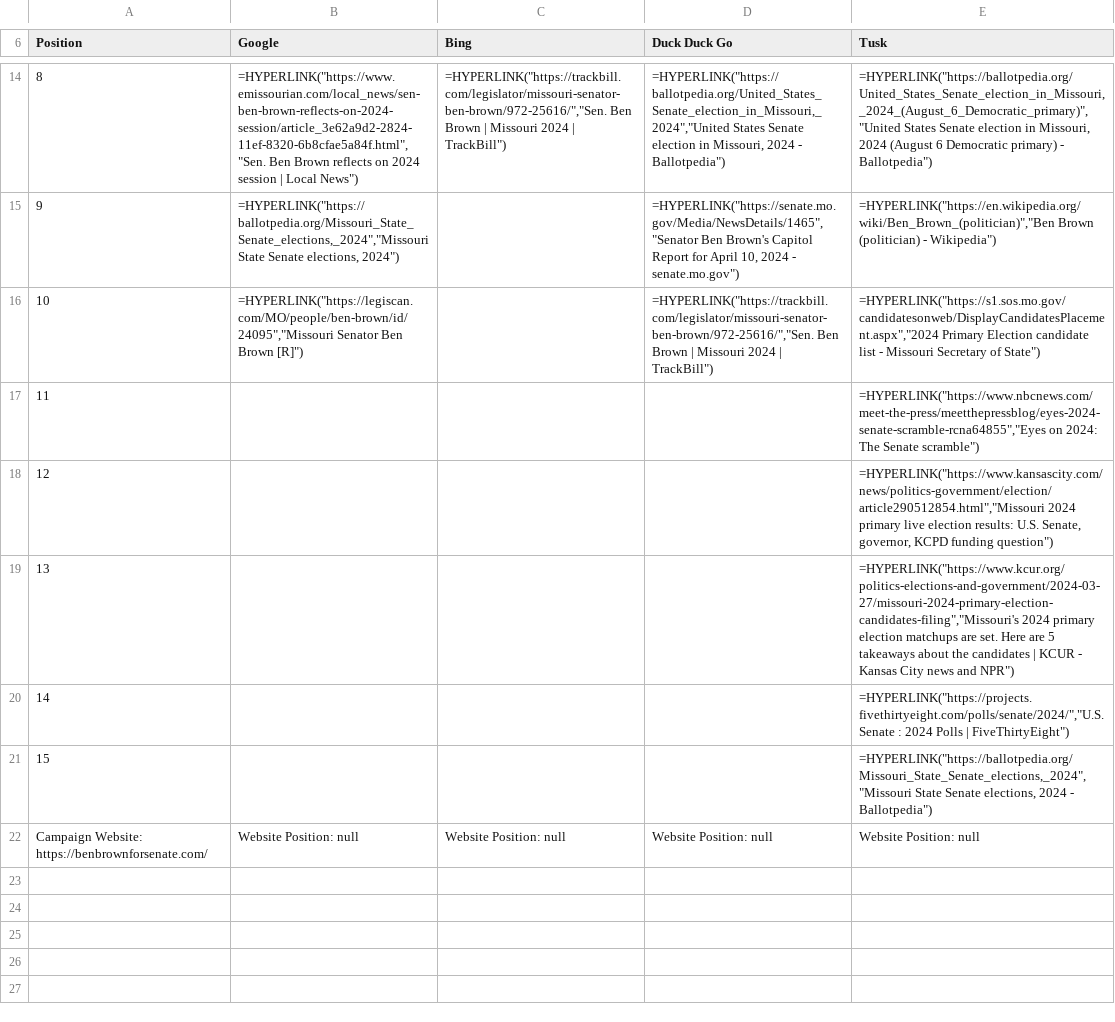
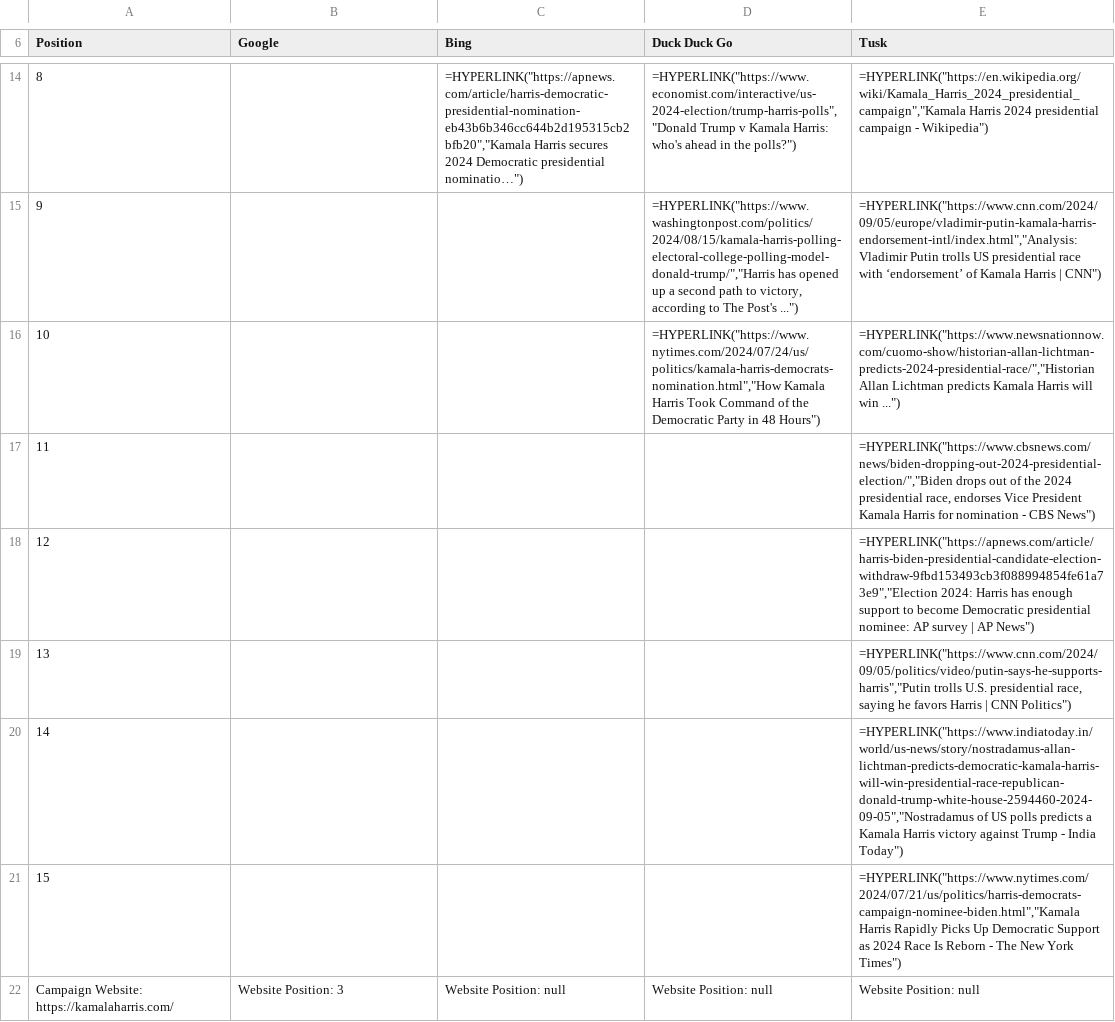
Before and after one commit to mrcseniorwebdev/apps-searchbiasreport, a CSV file: intern/searchBiasReport.csv, drawn as a sheet; only a part is shown, gaps mark what is left out; the diff covers the shown part only; the diff names each change by its address in the sheet, - before the commit and + after, or states it on an @@ line.

```diff
--- a/intern/searchBiasReport.csv
+++ b/intern/searchBiasReport.csv
-B14 (Google): =HYPERLINK("https://www.emissourian.com/local_news/sen-ben-brown-reflects-on-2024-session/article_3e62a9d2-2824-11ef-8320-6b8cfae5a84f.html","Sen. Ben Brown reflects on 2024 session | Local News")
+B14 (Google): (empty)
-C14 (Bing): =HYPERLINK("https://trackbill.com/legislator/missouri-senator-ben-brown/972-25616/","Sen. Ben Brown | Missouri 2024 | TrackBill")
+C14 (Bing): =HYPERLINK("https://apnews.com/article/harris-democratic-presidential-nomination-eb43b6b346cc644b2d195315cb2bfb20","Kamala Harris secures 2024 Democratic presidential nominatio…")
-D14 (Duck Duck Go): =HYPERLINK("https://ballotpedia.org/United_States_Senate_election_in_Missouri,_2024","United States Senate election in Missouri, 2024 - Ballotpedia")
+D14 (Duck Duck Go): =HYPERLINK("https://www.economist.com/interactive/us-2024-election/trump-harris-polls","Donald Trump v Kamala Harris: who's ahead in the polls?")
-E14 (Tusk): =HYPERLINK("https://ballotpedia.org/United_States_Senate_election_in_Missouri,_2024_(August_6_Democratic_primary)","United States Senate election in Missouri, 2024 (August 6 Democratic primary) - Ballotpedia")
+E14 (Tusk): =HYPERLINK("https://en.wikipedia.org/wiki/Kamala_Harris_2024_presidential_campaign","Kamala Harris 2024 presidential campaign - Wikipedia")
-B15 (Google): =HYPERLINK("https://ballotpedia.org/Missouri_State_Senate_elections,_2024","Missouri State Senate elections, 2024")
+B15 (Google): (empty)
-D15 (Duck Duck Go): =HYPERLINK("https://senate.mo.gov/Media/NewsDetails/1465","Senator Ben Brown's Capitol Report for April 10, 2024 - senate.mo.gov")
+D15 (Duck Duck Go): =HYPERLINK("https://www.washingtonpost.com/politics/2024/08/15/kamala-harris-polling-electoral-college-polling-model-donald-trump/","Harris has opened up a second path to victory, according to The Post's ...")
-E15 (Tusk): =HYPERLINK("https://en.wikipedia.org/wiki/Ben_Brown_(politician)","Ben Brown (politician) - Wikipedia")
+E15 (Tusk): =HYPERLINK("https://www.cnn.com/2024/09/05/europe/vladimir-putin-kamala-harris-endorsement-intl/index.html","Analysis: Vladimir Putin trolls US presidential race with ‘endorsement’ of Kamala Harris | CNN")
-B16 (Google): =HYPERLINK("https://legiscan.com/MO/people/ben-brown/id/24095","Missouri Senator Ben Brown [R]")
+B16 (Google): (empty)
-D16 (Duck Duck Go): =HYPERLINK("https://trackbill.com/legislator/missouri-senator-ben-brown/972-25616/","Sen. Ben Brown | Missouri 2024 | TrackBill")
+D16 (Duck Duck Go): =HYPERLINK("https://www.nytimes.com/2024/07/24/us/politics/kamala-harris-democrats-nomination.html","How Kamala Harris Took Command of the Democratic Party in 48 Hours")
-E16 (Tusk): =HYPERLINK("https://s1.sos.mo.gov/candidatesonweb/DisplayCandidatesPlacement.aspx","2024 Primary Election candidate list - Missouri Secretary of State")
+E16 (Tusk): =HYPERLINK("https://www.newsnationnow.com/cuomo-show/historian-allan-lichtman-predicts-2024-presidential-race/","Historian Allan Lichtman predicts Kamala Harris will win ...")
-E17 (Tusk): =HYPERLINK("https://www.nbcnews.com/meet-the-press/meetthepressblog/eyes-2024-senate-scramble-rcna64855","Eyes on 2024: The Senate scramble")
+E17 (Tusk): =HYPERLINK("https://www.cbsnews.com/news/biden-dropping-out-2024-presidential-election/","Biden drops out of the 2024 presidential race, endorses Vice President Kamala Harris for nomination - CBS News")
-E18 (Tusk): =HYPERLINK("https://www.kansascity.com/news/politics-government/election/article290512854.html","Missouri 2024 primary live election results: U.S. Senate, governor, KCPD funding question")
+E18 (Tusk): =HYPERLINK("https://apnews.com/article/harris-biden-presidential-candidate-election-withdraw-9fbd153493cb3f088994854fe61a73e9","Election 2024: Harris has enough support to become Democratic presidential nominee: AP survey | AP News")
-E19 (Tusk): =HYPERLINK("https://www.kcur.org/politics-elections-and-government/2024-03-27/missouri-2024-primary-election-candidates-filing","Missouri's 2024 primary election matchups are set. Here are 5 takeaways about the candidates | KCUR - Kansas City news and NPR")
+E19 (Tusk): =HYPERLINK("https://www.cnn.com/2024/09/05/politics/video/putin-says-he-supports-harris","Putin trolls U.S. presidential race, saying he favors Harris | CNN Politics")
-E20 (Tusk): =HYPERLINK("https://projects.fivethirtyeight.com/polls/senate/2024/","U.S. Senate : 2024 Polls | FiveThirtyEight")
+E20 (Tusk): =HYPERLINK("https://www.indiatoday.in/world/us-news/story/nostradamus-allan-lichtman-predicts-democratic-kamala-harris-will-win-presidential-race-republican-donald-trump-white-house-2594460-2024-09-05","Nostradamus of US polls predicts a Kamala Harris victory against Trump - India Today")
-E21 (Tusk): =HYPERLINK("https://ballotpedia.org/Missouri_State_Senate_elections,_2024","Missouri State Senate elections, 2024 - Ballotpedia")
+E21 (Tusk): =HYPERLINK("https://www.nytimes.com/2024/07/21/us/politics/harris-democrats-campaign-nominee-biden.html","Kamala Harris Rapidly Picks Up Democratic Support as 2024 Race Is Reborn - The New York Times")
-A22 (Position): Campaign Website: https://benbrownforsenate.com/
+A22 (Position): Campaign Website: https://kamalaharris.com/
-B22 (Google): Website Position: null
+B22 (Google): Website Position: 3
```
Also changed, not shown: 31 edited cells elsewhere in this file.
